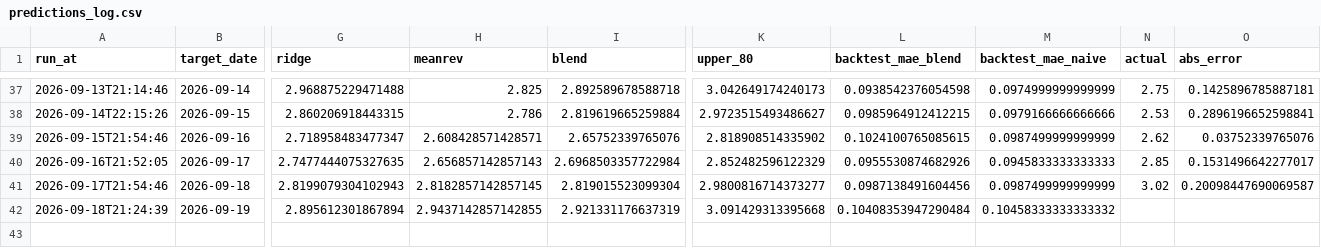
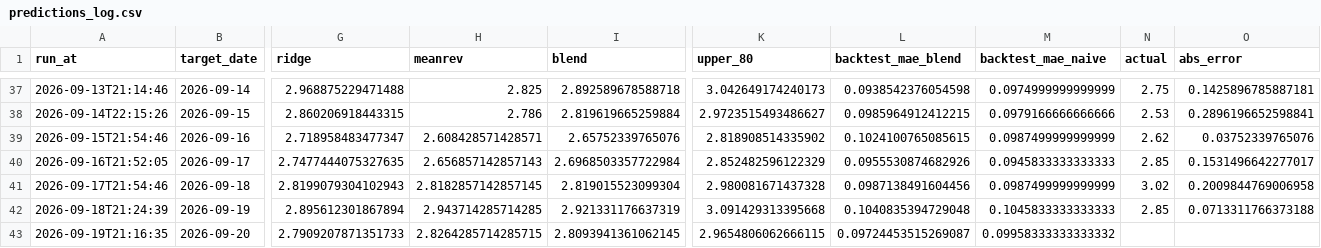
Before and after one commit to pepeelvis/ornn-h100-predictor, a CSV file: predictions_log.csv, drawn as a sheet; only a part is shown, gaps mark what is left out; rows hold the shown columns only; the diff names each change by its address in the sheet, - before the commit and + after, or states it on an @@ line.

```diff
--- a/predictions_log.csv
+++ b/predictions_log.csv
-K41 (upper_80): 2.9800816714373277
+K41 (upper_80): 2.980081671437328
-O41 (abs_error): 0.20098447690069587
+O41 (abs_error): 0.2009844769006958
-H42 (meanrev): 2.9437142857142855
+H42 (meanrev): 2.943714285714285
-L42 (backtest_mae_blend): 0.10408353947290484
+L42 (backtest_mae_blend): 0.1040835394729048
-M42 (backtest_mae_naive): 0.10458333333333332
+M42 (backtest_mae_naive): 0.1045833333333333
-N42 (actual): (empty)
+N42 (actual): 2.85
-O42 (abs_error): (empty)
+O42 (abs_error): 0.0713311766373188
+row 43: 2026-09-19T21:16:35 | 2026-09-20 | 2.7909207871351733 | 2.8264285714285715 | 2.8093941361062145 | 2.9654806062666115 | 0.09724453515269087 | 0.09958333333333332
```
Also changed, not shown: lighter_basis_log.csv, 1 other file.
